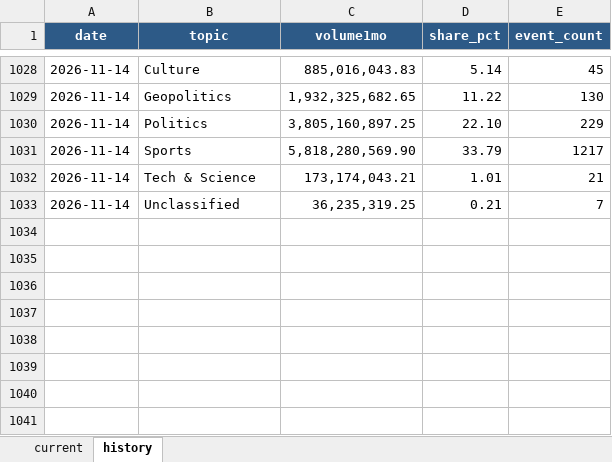
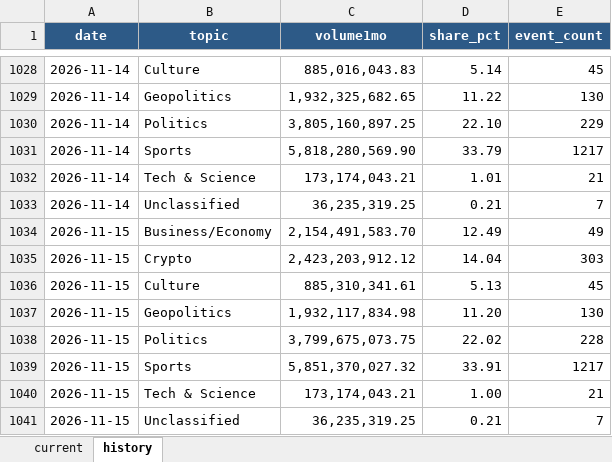
Before and after one commit to meiyaobuyao123-hash/testchatgpthybrid, an Excel workbook: docs/data/polymarket_30d_topic_share.xlsx, sheet history, drawn as a sheet; only a part is shown, gaps mark what is left out; values as stored, in another font and other column widths than the file's, no borders; the diff names each change by its address in the sheet, - before the commit and + after, or states it on an @@ line.

```diff
--- a/docs/data/polymarket_30d_topic_share.xlsx (sheet history)
+++ b/docs/data/polymarket_30d_topic_share.xlsx (sheet history)
+row 1034: 2026-11-15 | Business/Economy | 2,154,491,583.70 | 12.49 | 49
+row 1035: 2026-11-15 | Crypto | 2,423,203,912.12 | 14.04 | 303
+row 1036: 2026-11-15 | Culture | 885,310,341.61 | 5.13 | 45
+row 1037: 2026-11-15 | Geopolitics | 1,932,117,834.98 | 11.20 | 130
+row 1038: 2026-11-15 | Politics | 3,799,675,073.75 | 22.02 | 228
+row 1039: 2026-11-15 | Sports | 5,851,370,027.32 | 33.91 | 1217
+row 1040: 2026-11-15 | Tech & Science | 173,174,043.21 | 1.00 | 21
+row 1041: 2026-11-15 | Unclassified | 36,235,319.25 | 0.21 | 7
```
Also changed, not shown: sheet current, docs/data/kalshi_cumulative_topic_share.xlsx, 8 other files.
